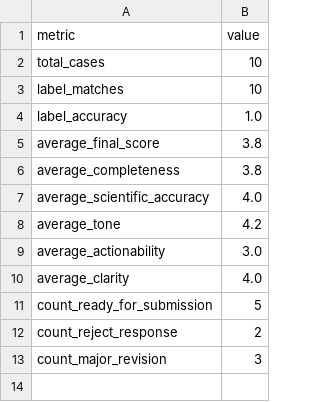
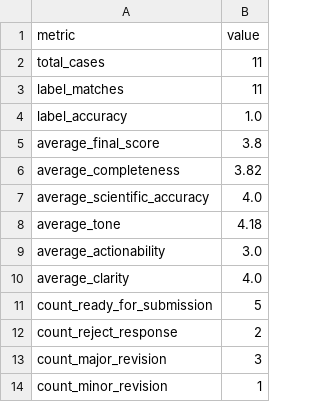
Before and after one commit to maranhaoneto-blip/scientific-reviewer-response-evaluator, a CSV file: outputs/summary_metrics.csv, drawn as a sheet.

Commit message:
Update summary metrics example output

```diff
--- a/outputs/summary_metrics.csv
+++ b/outputs/summary_metrics.csv
@@ -1,9 +1,9 @@
 metric,value
-total_cases,10
-label_matches,10
+total_cases,11
+label_matches,11
 label_accuracy,1.0
 average_final_score,3.8
-average_completeness,3.8
+average_completeness,3.82
 average_scientific_accuracy,4.0
-average_tone,4.2
+average_tone,4.18
 average_actionability,3.0
@@ -13 +13,2 @@ count_reject_response,2
 count_major_revision,3
+count_minor_revision,1
```
